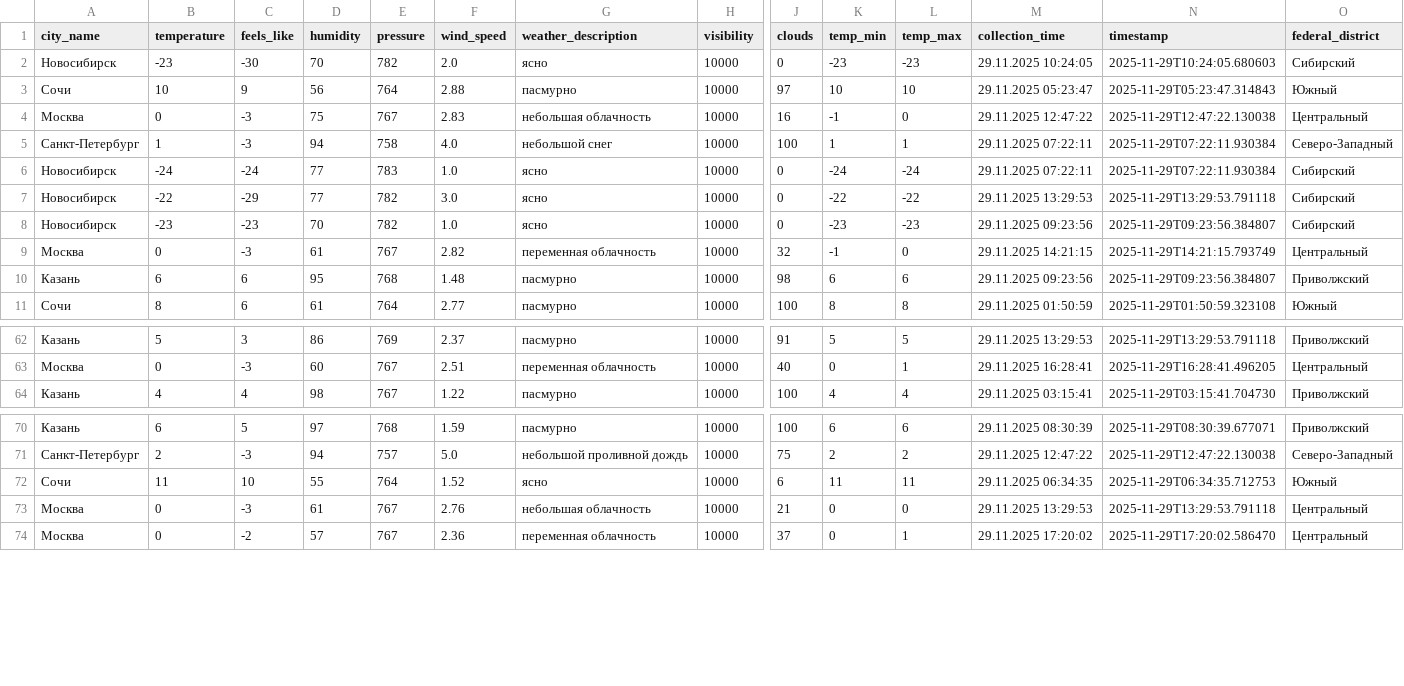
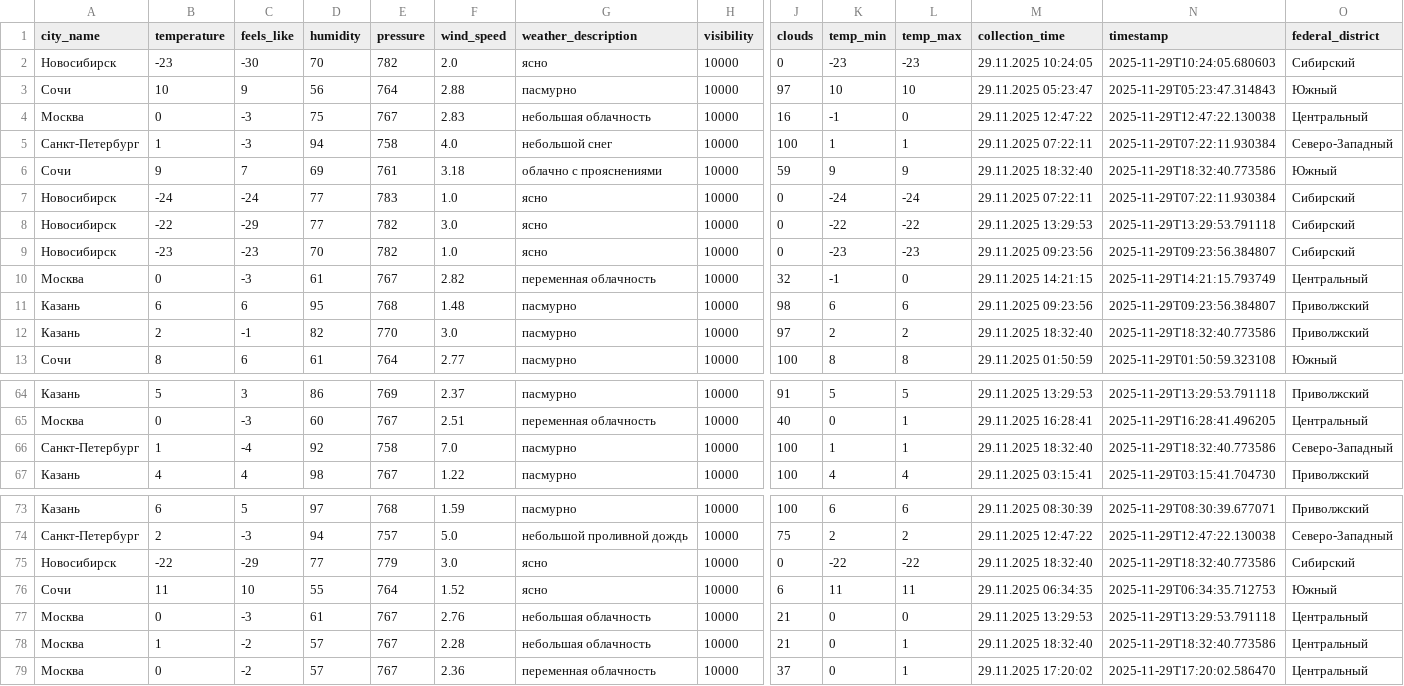
Before and after one commit to julia-JT/Weather_tourism_pipeline, a CSV file: data/enriched/weather_enriched_20251129.csv, drawn as a sheet; only a part is shown, gaps mark what is left out; rows hold the shown columns only; the diff names each change by its address in the sheet, - before the commit and + after, or states it on an @@ line.

```diff
--- a/data/enriched/weather_enriched_20251129.csv
+++ b/data/enriched/weather_enriched_20251129.csv
+row 6: Сочи | 9 | 7 | 69 | 761 | 3.18 | облачно с прояснениями | 10000 | 59 | 9 | 9 | 29.11.2025 18:32:40 | 2025-11-29T18:32:40.773586 | Южный
+row 12: Казань | 2 | -1 | 82 | 770 | 3.0 | пасмурно | 10000 | 97 | 2 | 2 | 29.11.2025 18:32:40 | 2025-11-29T18:32:40.773586 | Приволжский
+row 66: Санкт-Петербург | 1 | -4 | 92 | 758 | 7.0 | пасмурно | 10000 | 100 | 1 | 1 | 29.11.2025 18:32:40 | 2025-11-29T18:32:40.773586 | Северо-Западный
+row 75: Новосибирск | -22 | -29 | 77 | 779 | 3.0 | ясно | 10000 | 0 | -22 | -22 | 29.11.2025 18:32:40 | 2025-11-29T18:32:40.773586 | Сибирский
+row 78: Москва | 1 | -2 | 57 | 767 | 2.28 | небольшая облачность | 10000 | 21 | 0 | 1 | 29.11.2025 18:32:40 | 2025-11-29T18:32:40.773586 | Центральный
```
Also changed, not shown: data/aggregated/city_tourism_rating.csv, data/aggregated/federal_districts_summary.csv, 19 other files.
